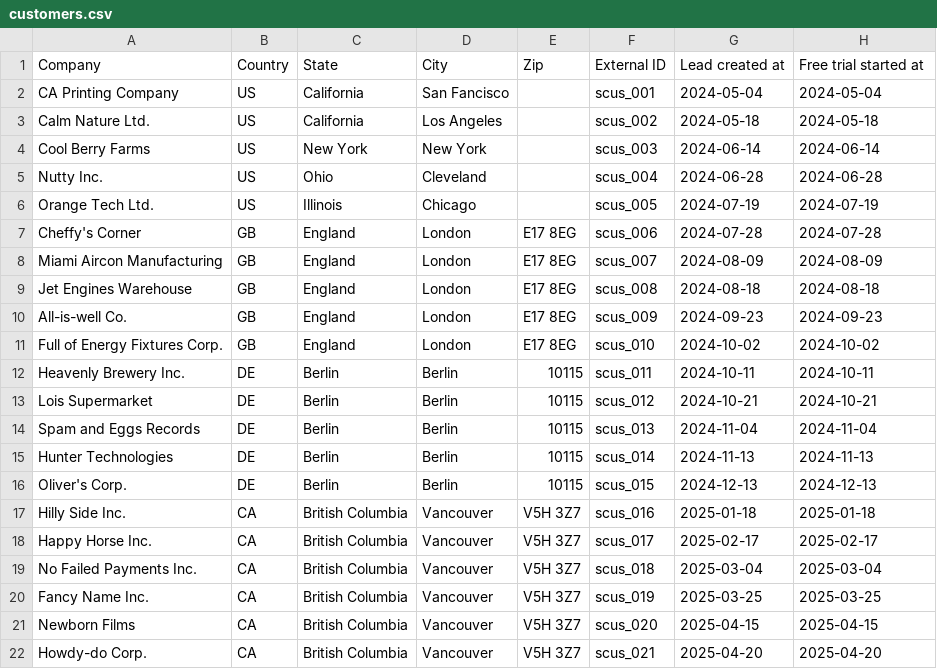
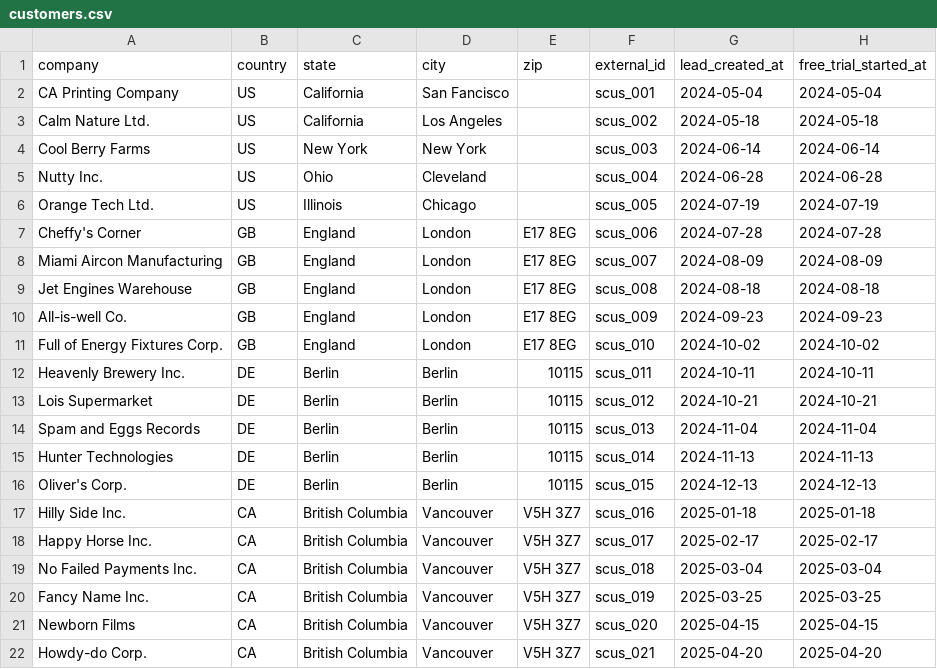
Before and after one commit to franccesco/dbt-saas, a CSV file: seeds/customers.csv, drawn as a sheet; removed rows and columns are numbered as before the commit, all else as after; the diff names each change by its address in the sheet, - before the commit and + after, or states it on an @@ line.

```diff
--- a/seeds/customers.csv
+++ b/seeds/customers.csv
-row 1: Company | Country | State | City | Zip | External ID | Lead created at | Free trial started at
+row 1: company | country | state | city | zip | external_id | lead_created_at | free_trial_started_at
```
Also changed, not shown: seeds/contacts.csv, seeds/invoice_line_items.csv, 10 other files.
